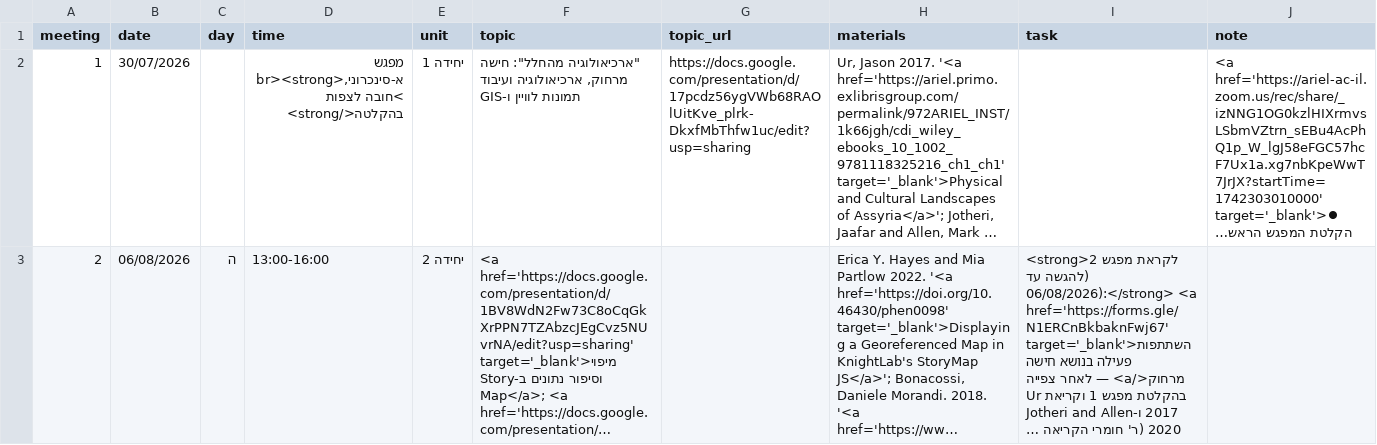
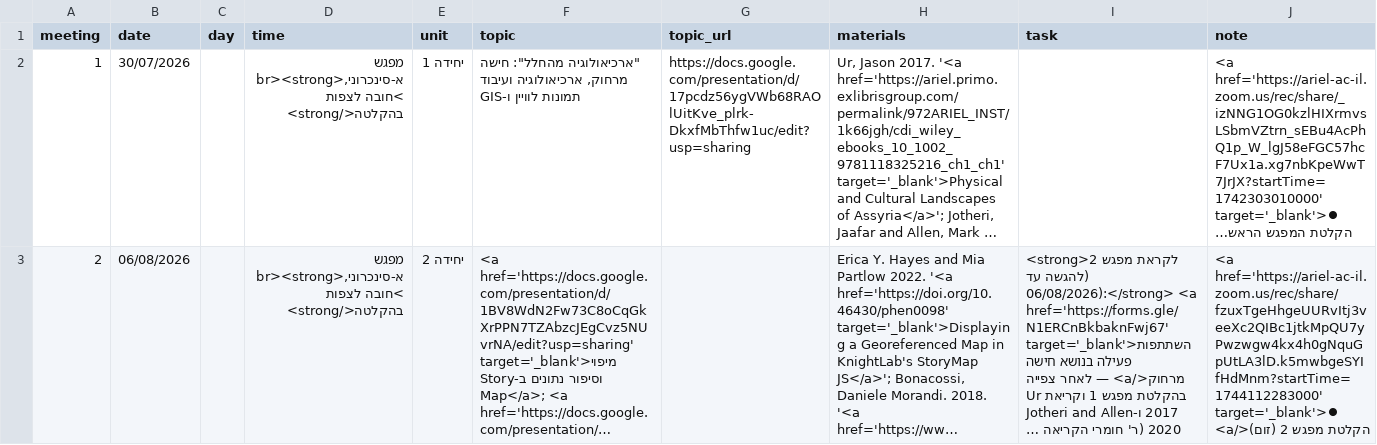
Before and after one commit to shaigordin/space-empires, a CSV file: schedule.csv, drawn as a sheet; only a part is shown; long unchanged cells end in …; the diff covers the shown part only; the diff names each change by its address in the sheet, - before the commit and + after, or states it on an @@ line.

```diff
--- a/schedule.csv
+++ b/schedule.csv
-C3 (day): ה
+C3 (day): (empty)
-D3 (time): 13:00-16:00
+D3 (time): מפגש א-סינכרוני,<br><strong>חובה לצפות בהקלטה</strong>
-J3 (note): (empty)
+J3 (note): <a href='https://ariel-ac-il.zoom.us/rec/share/fzuxTgeHhgeUURvItj3veeXc2QIBc1jtkMpQU7yPwzwgw4kx4h0gNquGpUtLA3lD.k5mwbgeSYIfHdMnm?startTime=1744112283000' target='_blank'>⏺ הקלטת מפגש 2 (זום)</a>
```
Also changed, not shown: 2 edited cells elsewhere in this file, 2 other files.
